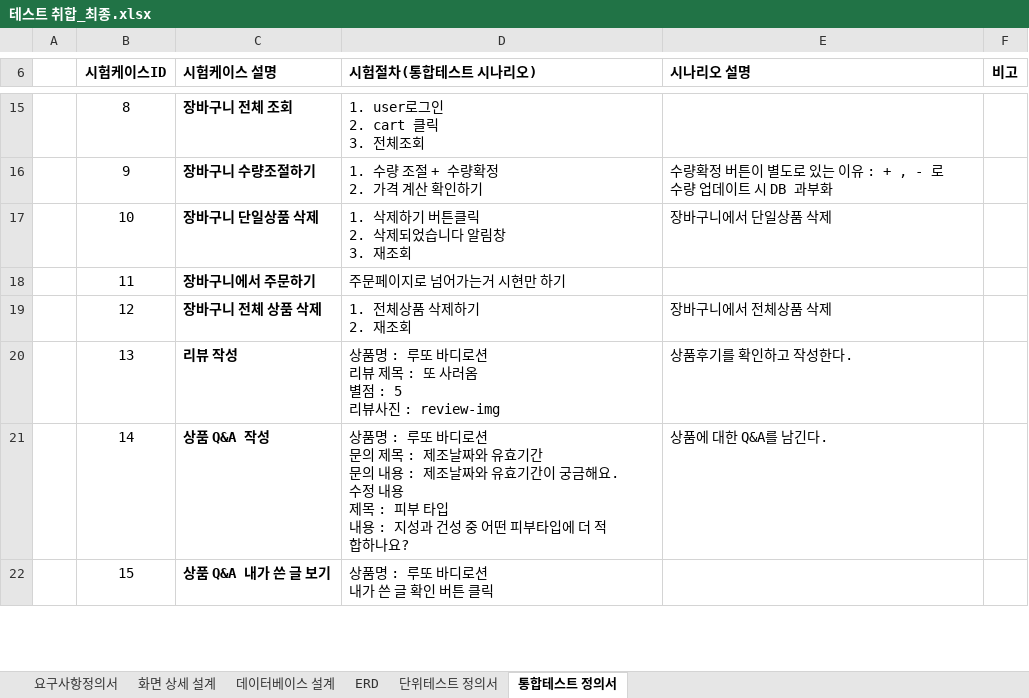
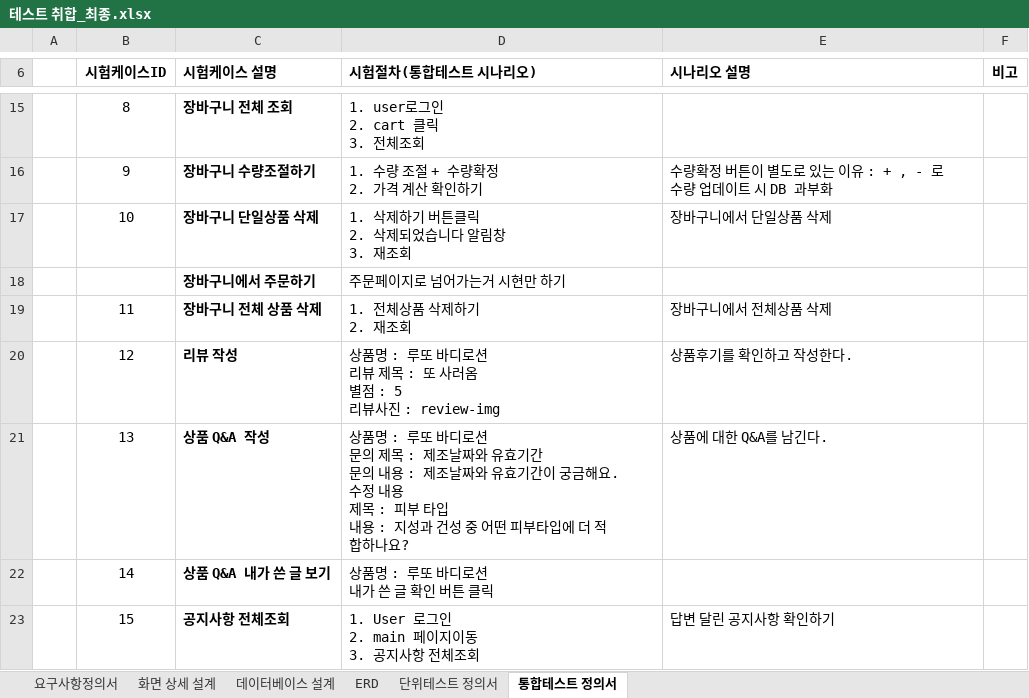
Before and after one commit to Bkukim/LottoTeamProject, an Excel workbook: 01_분석_설계/시나리오/테스트 취합_최종.xlsx, sheet 통합테스트 정의서, drawn as a sheet; only a part is shown, gaps mark what is left out; values as stored, in another font and other column widths than the file's, no borders; addresses are those after the commit; ↵ is a line break in a cell; the diff covers the shown part only; the diff names each change by its address in the sheet, - before the commit and + after, or states it on an @@ line.

Commit message:
하유정 240519
QNA 내가 쓴 글 보기 : 로그인안했을 때 에러창 뜸
리뷰 내가 쓴 글 보기 완성 : 이거 에러 안뜨는지 다시 보기
router 인덱스 수정
삭제 로직 파일
최종 시나리오 수정

```diff
--- a/01_분석_설계/시나리오/테스트 취합_최종.xlsx (sheet 통합테스트 정의서)
+++ b/01_분석_설계/시나리오/테스트 취합_최종.xlsx (sheet 통합테스트 정의서)
+row 18:  |  | 장바구니에서 주문하기 | 주문페이지로 넘어가는거 시현만 하기
-C19 (시험케이스 설명): 장바구니에서 주문하기
+C19 (시험케이스 설명): 장바구니 전체 상품 삭제
-D19 (시험절차(통합테스트 시나리오)): 주문페이지로 넘어가는거 시현만 하기
+D19 (시험절차(통합테스트 시나리오)): 1. 전체상품 삭제하기 ↵ 2. 재조회
-E19 (시나리오 설명): (empty)
+E19 (시나리오 설명): 장바구니에서 전체상품 삭제
-C20 (시험케이스 설명): 장바구니 전체 상품 삭제
+C20 (시험케이스 설명): 리뷰 작성
-D20 (시험절차(통합테스트 시나리오)): 1. 전체상품 삭제하기 ↵ 2. 재조회
+D20 (시험절차(통합테스트 시나리오)): 상품명 : 루또 바디로션 ↵ 리뷰 제목 : 또 사러옴 ↵ 별점 : 5 ↵ 리뷰사진 : review-img
-E20 (시나리오 설명): 장바구니에서 전체상품 삭제
+E20 (시나리오 설명): 상품후기를 확인하고 작성한다.
-C21 (시험케이스 설명): 리뷰 작성
+C21 (시험케이스 설명): 상품 Q&A 작성
-D21 (시험절차(통합테스트 시나리오)): …디로션 ↵ 리뷰 제목 : 또 사러옴 ↵ 별점 : 5 ↵ 리뷰사진 : review-img
+D21 (시험절차(통합테스트 시나리오)): …디로션 ↵ 문의 제목 : 제조날짜와 유효기간 ↵ 문의 내용 : 제조날짜와 유효기간이 궁금해요. ↵ 수정 내용 ↵ 제목 : 피부 타입 ↵ 내용 : 지성과 건성 중 어떤 피부타입에 더 적합하나요?
-E21 (시나리오 설명): 상품후기를 확인하고 작성한다.
+E21 (시나리오 설명): 상품에 대한 Q&A를 남긴다.
-C22 (시험케이스 설명): 상품 Q&A 작성
+C22 (시험케이스 설명): 상품 Q&A 내가 쓴 글 보기
-D22 (시험절차(통합테스트 시나리오)): …디로션 ↵ 문의 제목 : 제조날짜와 유효기간 ↵ 문의 내용 : 제조날짜와 유효기간이 궁금해요. ↵ 수정 내용 ↵ 제목 : 피부 타입 ↵ 내용 : 지성과 건성 중 어떤 피부타입에 더 적합하나요?
+D22 (시험절차(통합테스트 시나리오)): …디로션 ↵ 내가 쓴 글 확인 버튼 클릭
-E22 (시나리오 설명): 상품에 대한 Q&A를 남긴다.
+E22 (시나리오 설명): (empty)
-C23 (시험케이스 설명): 상품 Q&A 내가 쓴 글 보기
+C23 (시험케이스 설명): 공지사항 전체조회
-D23 (시험절차(통합테스트 시나리오)): 상품명 : 루또 바디로션 ↵ 내가 쓴 글 확인 버튼 클릭
+D23 (시험절차(통합테스트 시나리오)): 1. User 로그인 ↵ 2. main 페이지이동 ↵ 3. 공지사항 전체조회
-E23 (시나리오 설명): (empty)
+E23 (시나리오 설명): 답변 달린 공지사항 확인하기
```
Also changed, not shown: 2 removed rows, 56 edited cells and cell formats elsewhere in this sheet, 7 other files.
